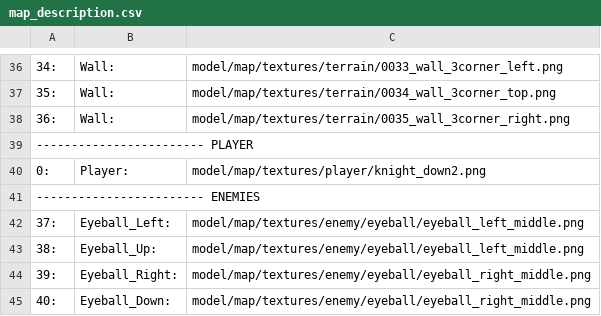
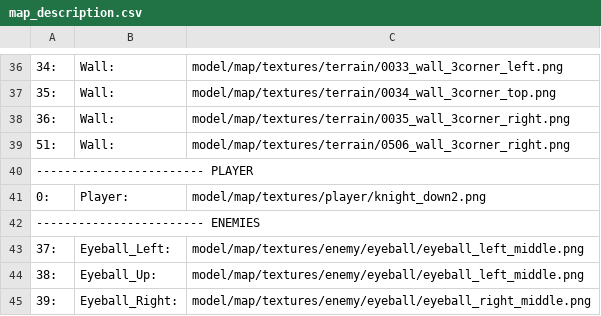
Before and after one commit to benedekhalaj/pygame-roguelike, a CSV file: model/map/map_file/map_description.csv, drawn as a sheet; only a part is shown, gaps mark what is left out; the shorter side is filled out with more unchanged rows.

Commit message:
Add: Map map designer--> new map design texture

```diff
--- a/model/map/map_file/map_description.csv
+++ b/model/map/map_file/map_description.csv
@@ -38,2 +38,3 @@
 36:	Wall:	model/map/textures/terrain/0035_wall_3corner_right.png
+51:	Wall:	model/map/textures/terrain/0506_wall_3corner_right.png
 ------------------------ PLAYER
```
Also changed, not shown: 3 other files.
